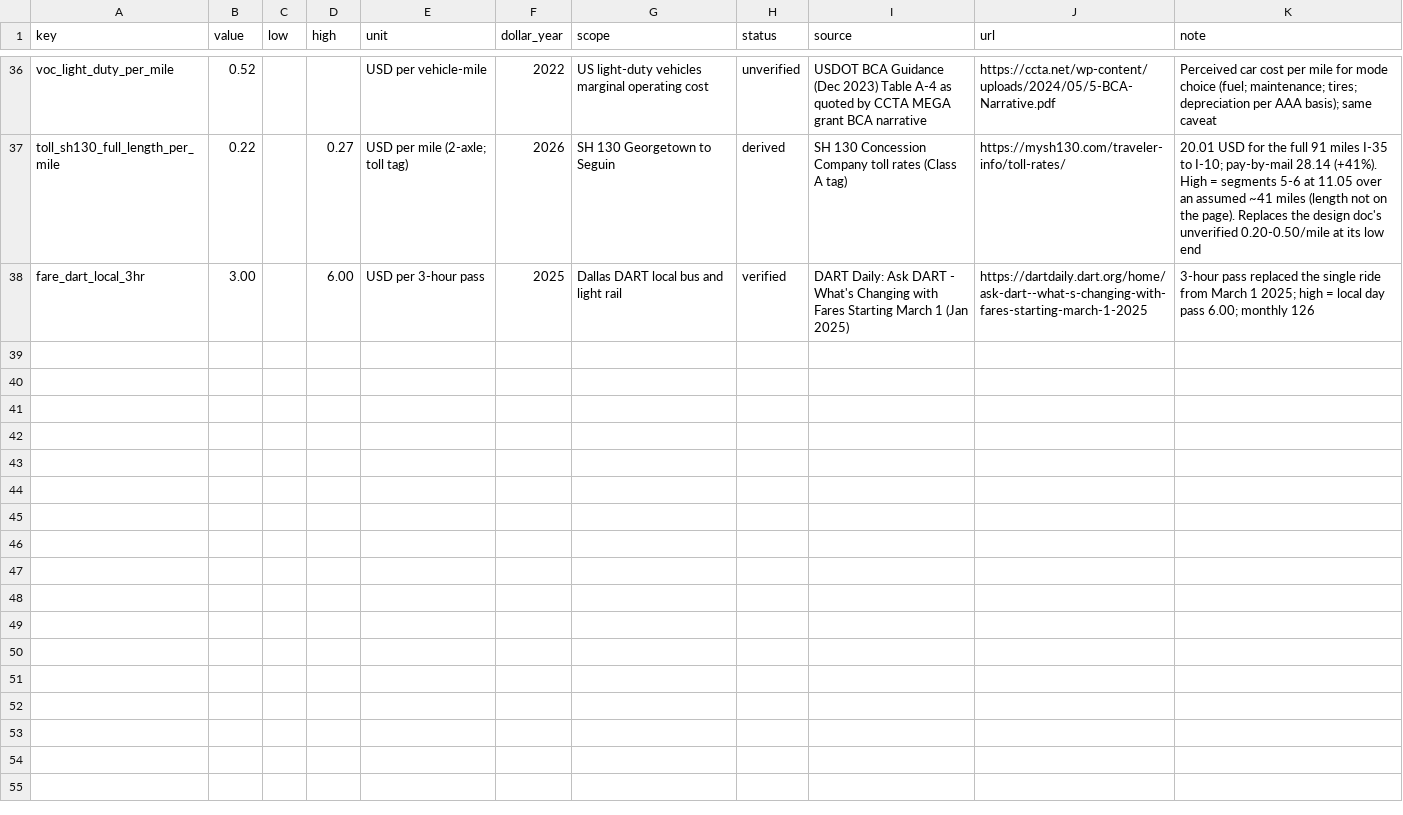
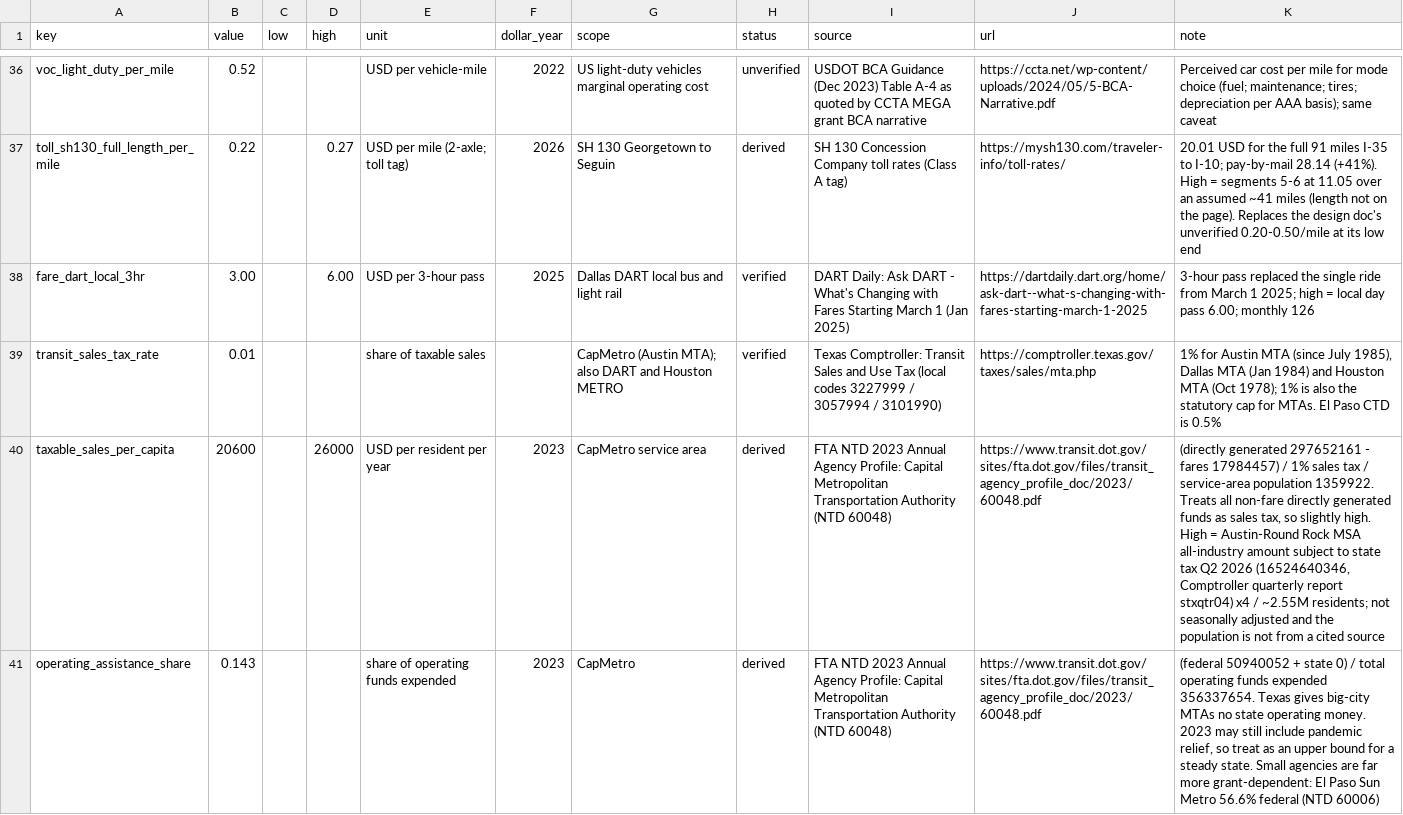
Before and after one commit to mr-gril-em-up/Transportation-Simulator, a CSV file: crates/data-pipeline/reference/figures.csv, drawn as a sheet; only a part is shown, gaps mark what is left out; the diff names each change by its address in the sheet, - before the commit and + after, or states it on an @@ line.

```diff
--- a/crates/data-pipeline/reference/figures.csv
+++ b/crates/data-pipeline/reference/figures.csv
+row 39: transit_sales_tax_rate | 0.01 |  |  | share of taxable sales |  | CapMetro (Austin MTA); also DART and Houston METRO | verified | Texas Comptroller: Transit Sales and Use Tax (local codes 3227999 / 3057994 / 3101990) | https://comptroller.texas.gov/taxes/sales/mta.php | 1% for Austin MTA (since July 1985), Dallas MTA (Jan 1984) and Houston MTA (Oct 1978); 1% is also the statutory cap for MTAs. El Paso CTD is 0.5%
+row 40: taxable_sales_per_capita | 20600 |  | 26000 | USD per resident per year | 2023 | CapMetro service area | derived | FTA NTD 2023 Annual Agency Profile: Capital Metropolitan Transportation Authority (NTD 60048) | https://www.transit.dot.gov/sites/fta.dot.gov/files/transit_agency_profile_doc/2023/60048.pdf | (directly generated 297652161 - fares 17984457) / 1% sales tax / service-area population 1359922. Treats all non-fare directly generated funds as sales tax, so slightly high. High = Austin-Round Rock MSA all-industry amount subject to state tax Q2 2026 (16524640346, Comptroller quarterly report stxqtr04) x4 / ~2.55M residents; not seasonally adjusted and the population is not from a cited source
+row 41: operating_assistance_share | 0.143 |  |  | share of operating funds expended | 2023 | CapMetro | derived | FTA NTD 2023 Annual Agency Profile: Capital Metropolitan Transportation Authority (NTD 60048) | https://www.transit.dot.gov/sites/fta.dot.gov/files/transit_agency_profile_doc/2023/60048.pdf | (federal 50940052 + state 0) / total operating funds expended 356337654. Texas gives big-city MTAs no state operating money. 2023 may still include pandemic relief, so treat as an upper bound for a steady state. Small agencies are far more grant-dependent: El Paso Sun Metro 56.6% federal (NTD 60006)
```
Also changed, not shown: 1 other file.
